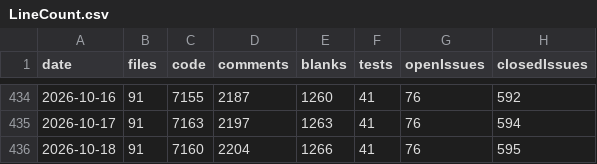
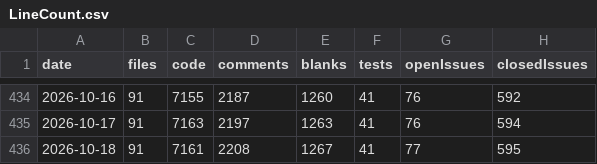
Before and after one commit to vdhamer/Photo-Club-Hub, a CSV file: scripts/linecount/LineCount.csv, drawn as a sheet; only a part is shown, gaps mark what is left out; the diff names each change by its address in the sheet, - before the commit and + after, or states it on an @@ line.

```diff
--- a/scripts/linecount/LineCount.csv
+++ b/scripts/linecount/LineCount.csv
-C436 (code): 7160
+C436 (code): 7161
-D436 (comments): 2204
+D436 (comments): 2208
-E436 (blanks): 1266
+E436 (blanks): 1267
-G436 (openIssues): 76
+G436 (openIssues): 77
```
Also changed, not shown: 1 other file.
